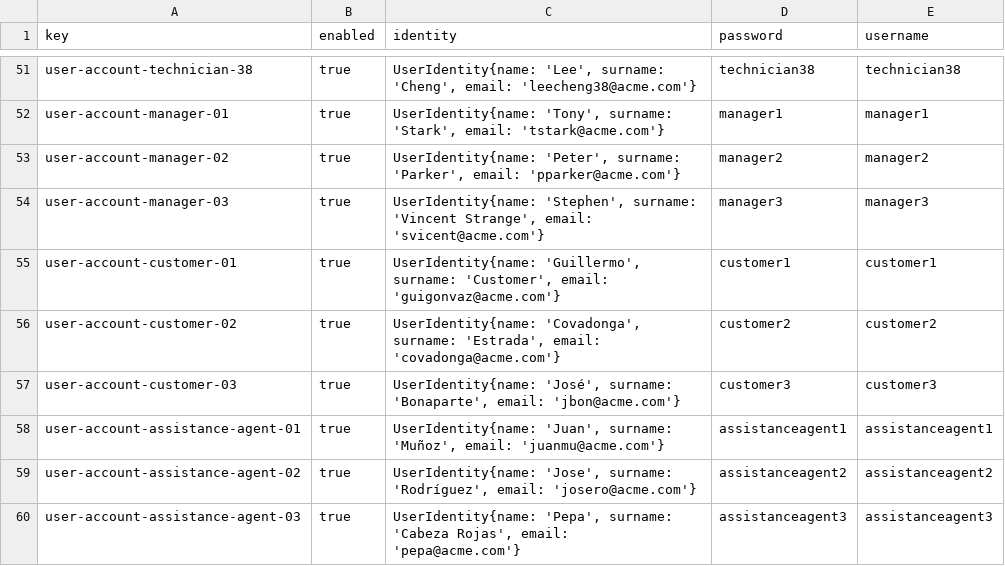
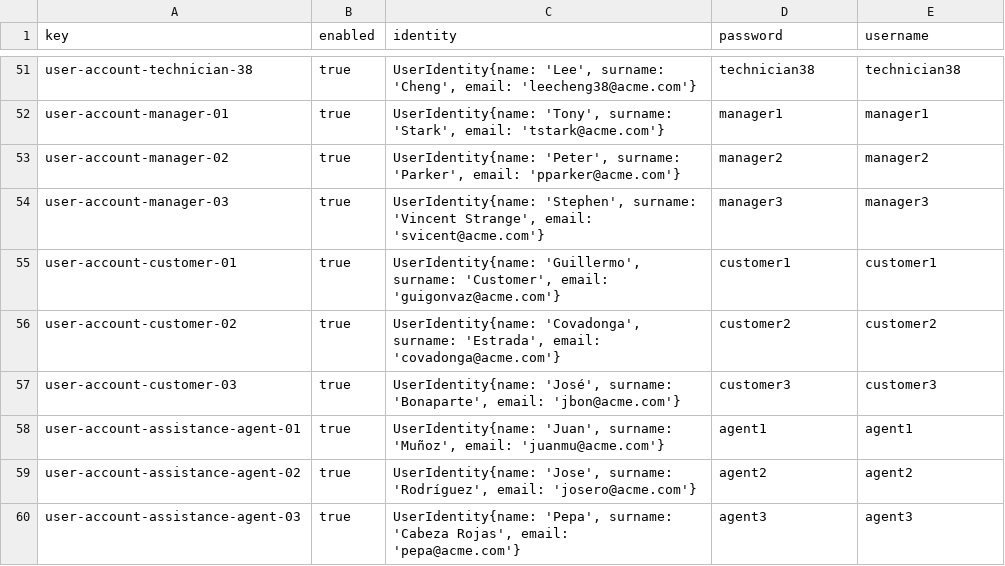
Before and after one commit to DP2-IIS-C1048/Acme-ANS-D, a CSV file: src/main/resources/WEB-INF/data/sample/user-account.csv, drawn as a sheet; only a part is shown, gaps mark what is left out.

Commit message:
Update user-account.csv

```diff
--- a/src/main/resources/WEB-INF/data/sample/user-account.csv
+++ b/src/main/resources/WEB-INF/data/sample/user-account.csv
@@ -57,4 +57,4 @@ user-account-customer-02,true,"UserIdentity{name: 'Covadonga', surname: 'Estrada
 user-account-customer-03,true,"UserIdentity{name: 'José', surname: 'Bonaparte', email: 'jbon@acme.com'}",customer3,customer3
-user-account-assistance-agent-01,true,"UserIdentity{name: 'Juan', surname: 'Muñoz', email: 'juanmu@acme.com'}",assistanceagent1,assistanceagent1
-user-account-assistance-agent-02,true,"UserIdentity{name: 'Jose', surname: 'Rodríguez', email: 'josero@acme.com'}",assistanceagent2,assistanceagent2
-user-account-assistance-agent-03,true,"UserIdentity{name: 'Pepa', surname: 'Cabeza Rojas', email: 'pepa@acme.com'}",assistanceagent3,assistanceagent3
+user-account-assistance-agent-01,true,"UserIdentity{name: 'Juan', surname: 'Muñoz', email: 'juanmu@acme.com'}",agent1,agent1
+user-account-assistance-agent-02,true,"UserIdentity{name: 'Jose', surname: 'Rodríguez', email: 'josero@acme.com'}",agent2,agent2
+user-account-assistance-agent-03,true,"UserIdentity{name: 'Pepa', surname: 'Cabeza Rojas', email: 'pepa@acme.com'}",agent3,agent3
```
